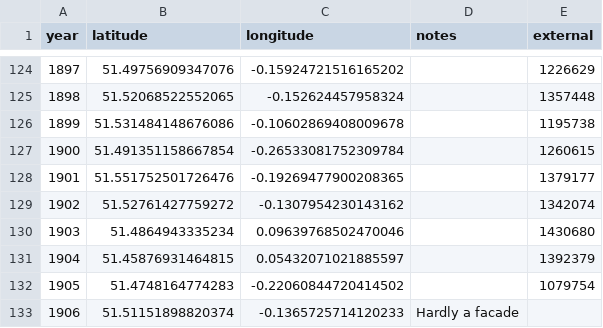
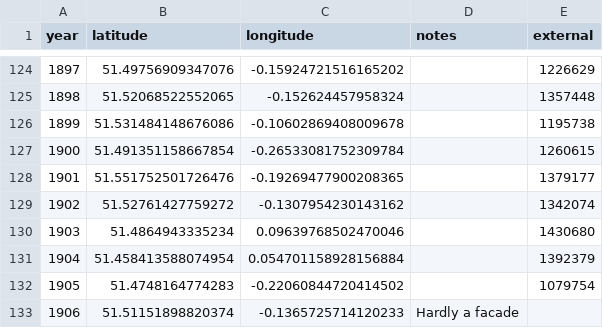
Before and after one commit to aelmekeev/year-on-facade, a CSV file: csv/UK/London.csv, drawn as a sheet; only a part is shown, gaps mark what is left out.

```diff
--- a/csv/UK/London.csv
+++ b/csv/UK/London.csv
@@ -130,3 +130,3 @@ year,latitude,longitude,notes,external
 1903,51.4864943335234,0.09639768502470046,,1430680
-1904,51.45876931464815,0.05432071021885597,,1392379
+1904,51.458413588074954,0.054701158928156884,,1392379
 1905,51.4748164774283,-0.22060844720414502,,1079754
```
Also changed, not shown: 4 other files.
